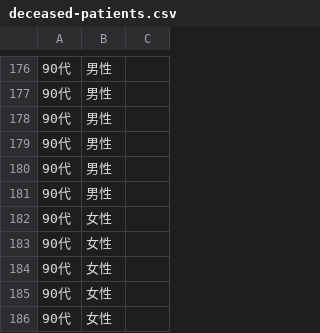
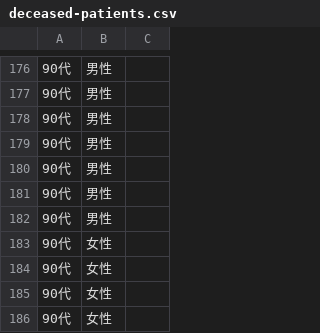
Before and after one commit to code4sabae/opendatagojp, a CSV file: csv/gifu-ken/deceased-patients.csv, drawn as a sheet; only a part is shown, gaps mark what is left out; the shorter side is filled out with more unchanged rows.

```diff
--- a/csv/gifu-ken/deceased-patients.csv
+++ b/csv/gifu-ken/deceased-patients.csv
@@ -181,2 +181,3 @@
 90代,男性,,,,,,,,,
+90代,男性,,,,,,,,,
 90代,女性,,,,,,,,,
```
Also changed, not shown: csv/gifu-ken/test-cases.csv, 1 other file.
